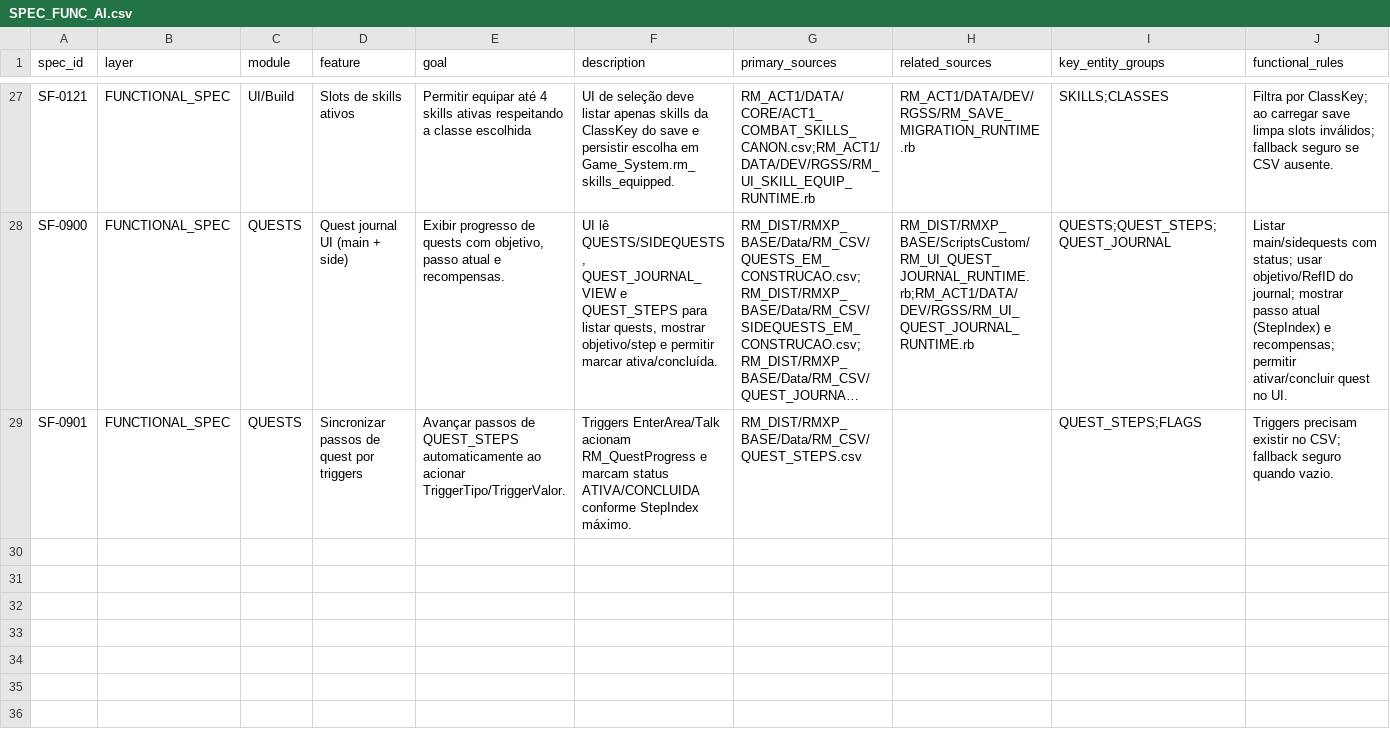
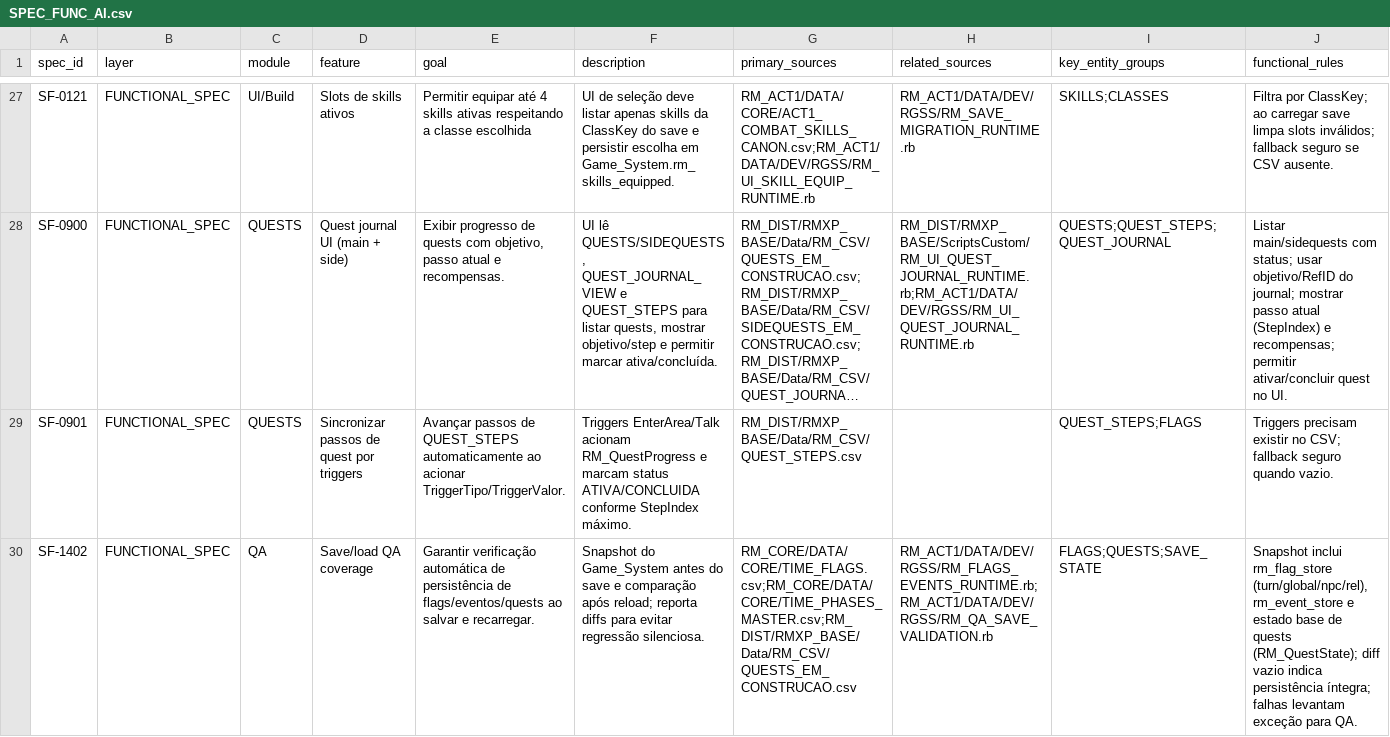
Before and after one commit to MartinFMelcop/Adventures_Unleashed_Rave_Master_Project, a CSV file: RM_CORE/DATA/GOV/SPEC_FUNC_AI.csv, drawn as a sheet; only a part is shown, gaps mark what is left out; long unchanged cells end in …; rows hold the shown columns only; the diff names each change by its address in the sheet, - before the commit and + after, or states it on an @@ line.

```diff
--- a/RM_CORE/DATA/GOV/SPEC_FUNC_AI.csv
+++ b/RM_CORE/DATA/GOV/SPEC_FUNC_AI.csv
+row 30: SF-1402 | FUNCTIONAL_SPEC | QA | Save/load QA coverage | Garantir verificação automática de persistência de flags/eventos/quests ao salvar e recarregar. | Snapshot do Game_System antes do save e comparação após reload; reporta diffs para evitar regressão silenciosa. | RM_CORE/DATA/CORE/TIME_FLAGS.csv;RM_CORE/DATA/CORE/TIME_PHASES_MASTER.csv;RM_DIST/RMXP_BASE/Data/RM_CSV/QUESTS_EM_CONSTRUCAO.csv | RM_ACT1/DATA/DEV/RGSS/RM_FLAGS_EVENTS_RUNTIME.rb;RM_ACT1/DATA/DEV/RGSS/RM_QA_SAVE_VALIDATION.rb | FLAGS;QUESTS;SAVE_STATE | Snapshot inclui rm_flag_store (turn/global/npc/rel), rm_event_store e estado base de quests (RM_QuestState); diff vazio indica persistência íntegra; falhas levantam exceção para QA.
```
Also changed, not shown: RM_CORE/DATA/GOV/SPEC_TEC_AI.csv, RM_CORE/DATA/GOV/TRACEABILITY_MAP.csv, 8 other files.
